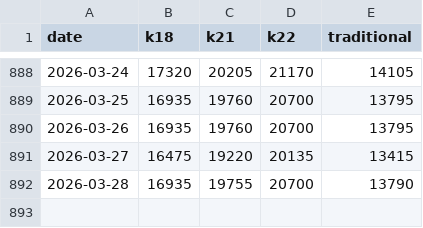
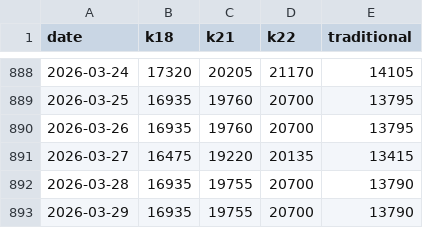
Before and after one commit to rokeyfx/scrap-price-gold, a CSV file: fe/src/prices.csv, drawn as a sheet; only a part is shown, gaps mark what is left out; the diff names each change by its address in the sheet, - before the commit and + after, or states it on an @@ line.

Commit message:
[auto] updated prices

```diff
--- a/fe/src/prices.csv
+++ b/fe/src/prices.csv
+row 893: 2026-03-29 | 16935 | 19755 | 20700 | 13790
```
